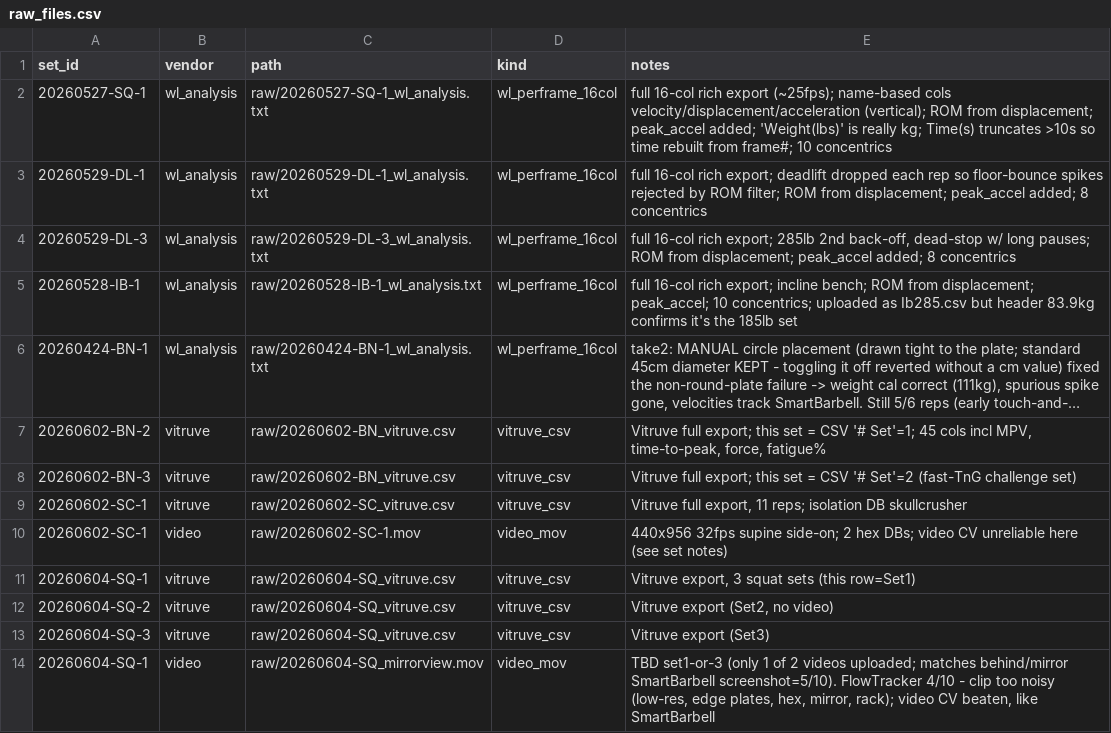
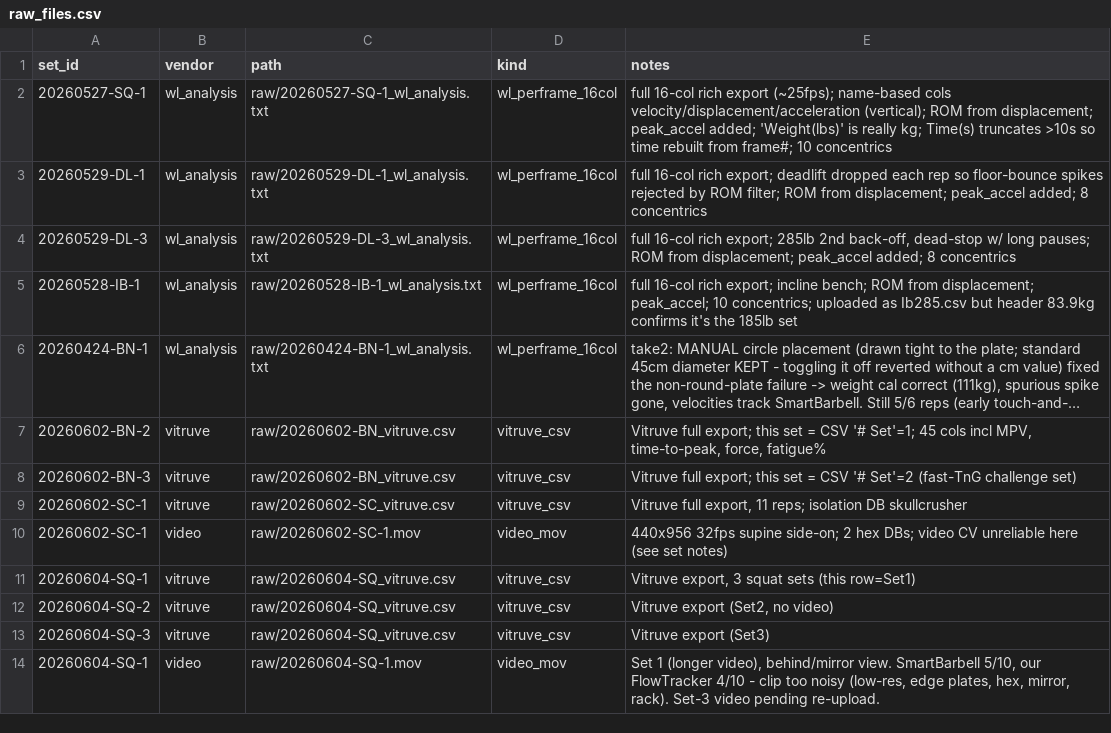
Before and after one commit to jimartter-git/vbt, a CSV file: dataset/raw_files.csv, drawn as a sheet; long unchanged cells end in ….

```diff
--- a/dataset/raw_files.csv
+++ b/dataset/raw_files.csv
@@ -13,2 +13,2 @@ set_id,vendor,path,kind,notes
 20260604-SQ-3,vitruve,raw/20260604-SQ_vitruve.csv,vitruve_csv,Vitruve export (Set3)
-20260604-SQ-1,video,raw/20260604-SQ_mirrorview.mov,video_mov,"TBD set1-or-3 (only 1 of 2 videos uploaded; matches behind/mirror SmartBarbell screenshot=5/10). FlowTracker 4/10 - clip too noisy (low-res, edge plates, hex, mirror, rack); video CV beaten, like SmartBarbell"
+20260604-SQ-1,video,raw/20260604-SQ-1.mov,video_mov,"Set 1 (longer video), behind/mirror view. SmartBarbell 5/10, our FlowTracker 4/10 - clip too noisy (low-res, edge plates, hex, mirror, rack). Set-3 video pending re-upload."
```
Also changed, not shown: dataset/rep_metrics.csv, 1 other file.
